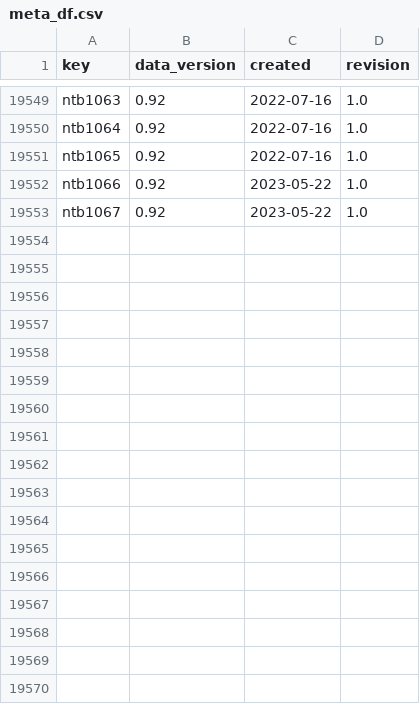
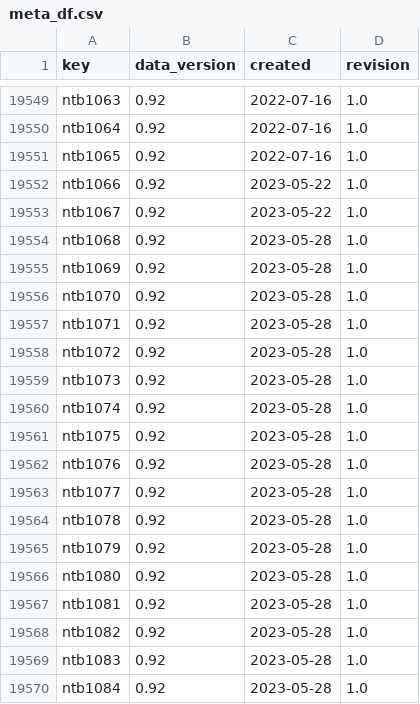
Before and after one commit to sawlachintan/cricket_data, a CSV file: ntb_data/meta_df.csv, drawn as a sheet; only a part is shown, gaps mark what is left out; the diff names each change by its address in the sheet, - before the commit and + after, or states it on an @@ line.

```diff
--- a/ntb_data/meta_df.csv
+++ b/ntb_data/meta_df.csv
+row 19554: ntb1068 | 0.92 | 2023-05-28 | 1.0
+row 19555: ntb1069 | 0.92 | 2023-05-28 | 1.0
+row 19556: ntb1070 | 0.92 | 2023-05-28 | 1.0
+row 19557: ntb1071 | 0.92 | 2023-05-28 | 1.0
+row 19558: ntb1072 | 0.92 | 2023-05-28 | 1.0
+row 19559: ntb1073 | 0.92 | 2023-05-28 | 1.0
+row 19560: ntb1074 | 0.92 | 2023-05-28 | 1.0
+row 19561: ntb1075 | 0.92 | 2023-05-28 | 1.0
+row 19562: ntb1076 | 0.92 | 2023-05-28 | 1.0
+row 19563: ntb1077 | 0.92 | 2023-05-28 | 1.0
+row 19564: ntb1078 | 0.92 | 2023-05-28 | 1.0
+row 19565: ntb1079 | 0.92 | 2023-05-28 | 1.0
+row 19566: ntb1080 | 0.92 | 2023-05-28 | 1.0
+row 19567: ntb1081 | 0.92 | 2023-05-28 | 1.0
+row 19568: ntb1082 | 0.92 | 2023-05-28 | 1.0
+row 19569: ntb1083 | 0.92 | 2023-05-28 | 1.0
+row 19570: ntb1084 | 0.92 | 2023-05-28 | 1.0
```
Also changed, not shown: ntb_data/info_df.csv, ntb_data/outcome_df.csv, 14 other files.
